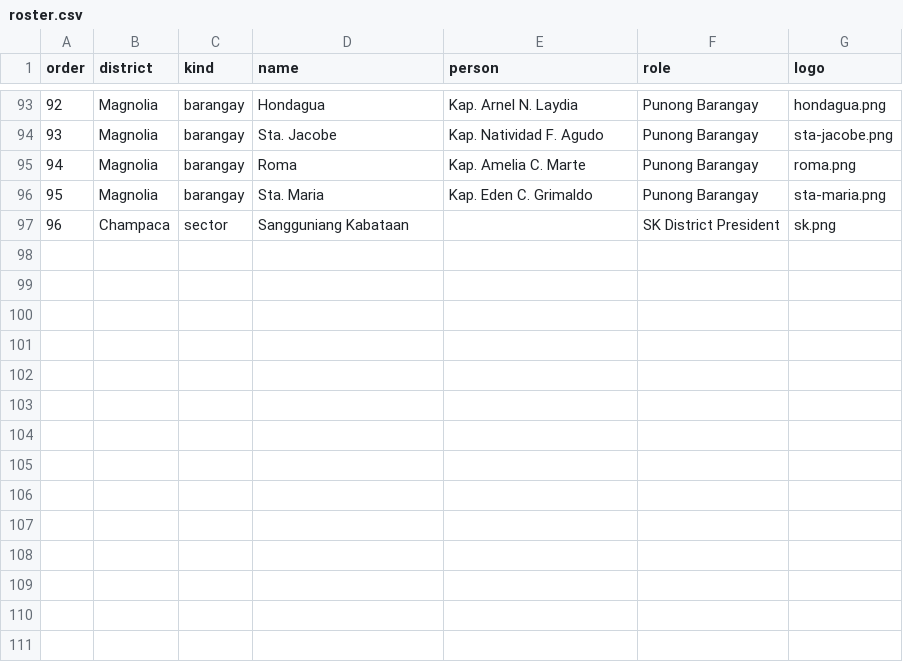
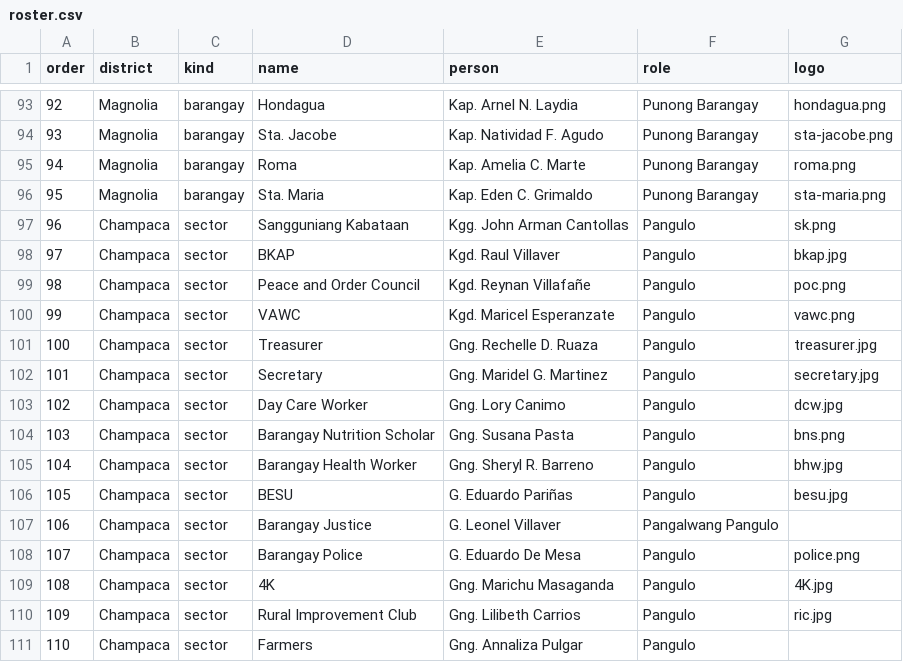
Before and after one commit to StanleyPangaruy/lopez-district-assembly, a CSV file: roster.csv, drawn as a sheet; only a part is shown, gaps mark what is left out.

Commit message:
Update District Assembly overlays

```diff
--- a/roster.csv
+++ b/roster.csv
@@ -96,2 +96,16 @@
 95,Magnolia,barangay,Sta. Maria,Kap. Eden C. Grimaldo,Punong Barangay,sta-maria.png
-96,Champaca,sector,Sangguniang Kabataan,,SK District President,sk.png
+96,Champaca,sector,Sangguniang Kabataan,Kgg. John Arman Cantollas,Pangulo,sk.png
+97,Champaca,sector,BKAP,Kgd. Raul Villaver,Pangulo,bkap.jpg
+98,Champaca,sector,Peace and Order Council,Kgd. Reynan Villafañe,Pangulo,poc.png
+99,Champaca,sector,VAWC,Kgd. Maricel Esperanzate,Pangulo,vawc.png
+100,Champaca,sector,Treasurer,Gng. Rechelle D. Ruaza,Pangulo,treasurer.jpg
+101,Champaca,sector,Secretary,Gng. Maridel G. Martinez,Pangulo,secretary.jpg
+102,Champaca,sector,Day Care Worker,Gng. Lory Canimo,Pangulo,dcw.jpg
+103,Champaca,sector,Barangay Nutrition Scholar,Gng. Susana Pasta,Pangulo,bns.png
+104,Champaca,sector,Barangay Health Worker,Gng. Sheryl R. Barreno,Pangulo,bhw.jpg
+105,Champaca,sector,BESU,G. Eduardo Pariñas,Pangulo,besu.jpg
+106,Champaca,sector,Barangay Justice,G. Leonel Villaver,Pangalwang Pangulo,
+107,Champaca,sector,Barangay Police,G. Eduardo De Mesa,Pangulo,police.png
+108,Champaca,sector,4K,Gng. Marichu Masaganda,Pangulo,4K.jpg
+109,Champaca,sector,Rural Improvement Club,Gng. Lilibeth Carrios,Pangulo,ric.jpg
+110,Champaca,sector,Farmers,Gng. Annaliza Pulgar,Pangulo,
```
Also changed, not shown: 12 other files.
